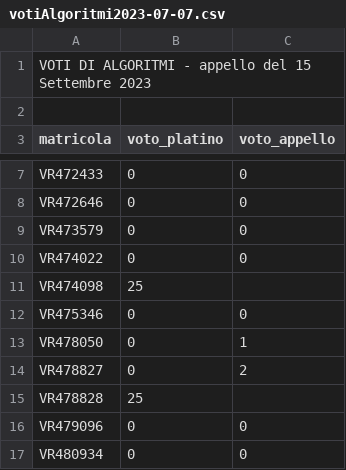
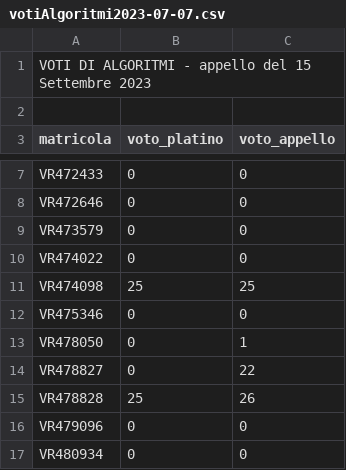
Before and after one commit to romeorizzi/portafoglioVoti_public, a CSV file: Algoritmi/2023-09-15/votiAlgoritmi2023-07-07.csv, drawn as a sheet; only a part is shown, gaps mark what is left out.

Commit message:
2023-09-15 voti

```diff
--- a/Algoritmi/2023-09-15/votiAlgoritmi2023-07-07.csv
+++ b/Algoritmi/2023-09-15/votiAlgoritmi2023-07-07.csv
@@ -10,7 +10,7 @@ VR473579,0,0
 VR474022,0,0
-VR474098,25,
+VR474098,25,25
 VR475346,0,0
 VR478050,0,1
-VR478827,0,2
-VR478828,25,
+VR478827,0,22
+VR478828,25,26
 VR479096,0,0
```
